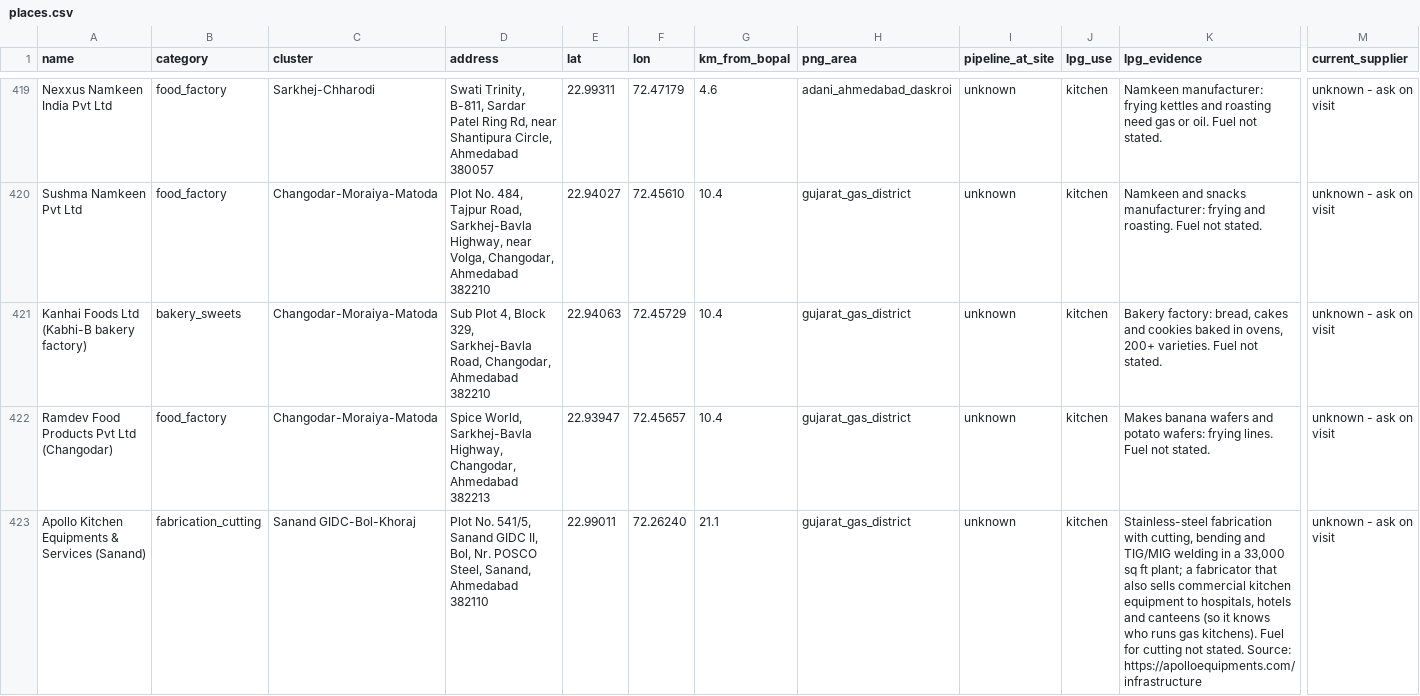
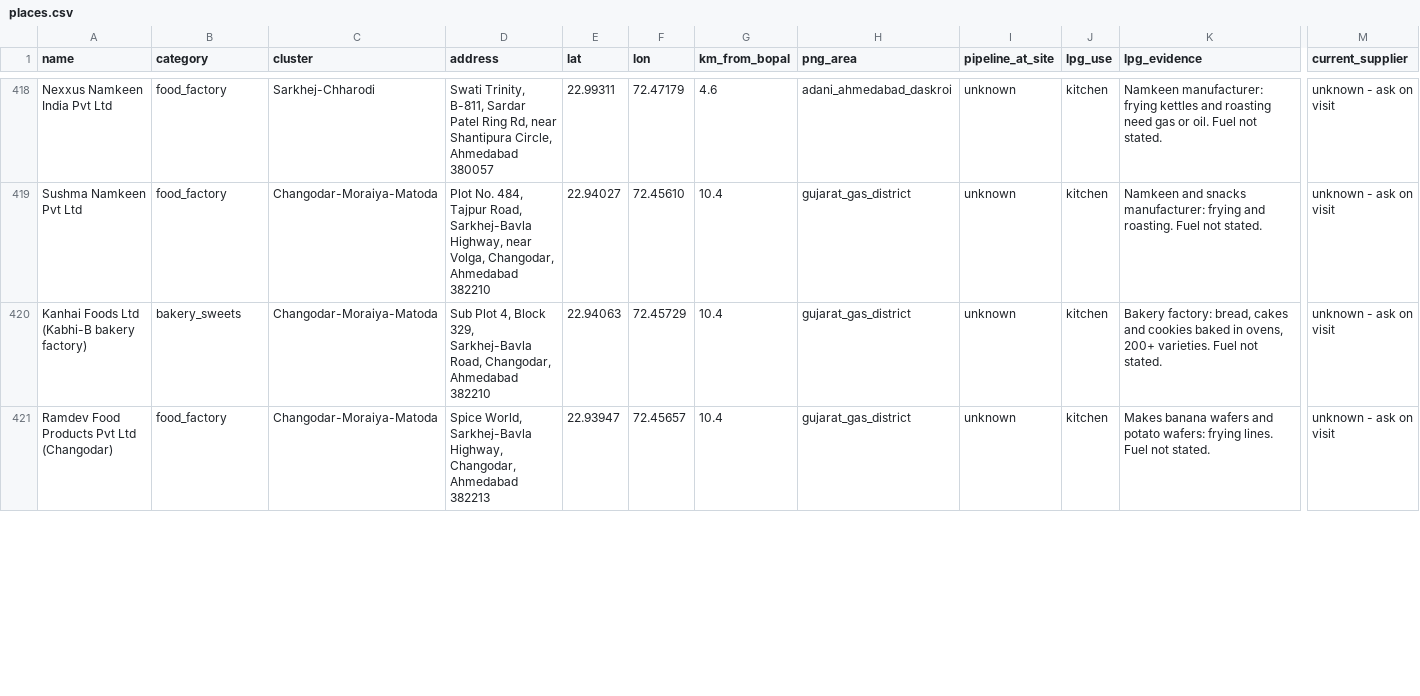
Before and after one commit to AastikRajan/bopal-map, a CSV file: places.csv, drawn as a sheet; only a part is shown, gaps mark what is left out; removed rows and columns are numbered as before the commit, all else as after; rows hold the shown columns only; the diff covers the shown part only; the diff names each change by its address in the sheet, - before the commit and + after, or states it on an @@ line.

```diff
--- a/places.csv
+++ b/places.csv
-row 423: Apollo Kitchen Equipments & Services (Sanand) | fabrication_cutting | Sanand GIDC-Bol-Khoraj | Plot No. 541/5, Sanand GIDC II, Bol, Nr. POSCO Steel, Sanand, Ahmedabad 382110 | 22.99011 | 72.26240 | 21.1 | gujarat_gas_district | unknown | kitchen | Stainless-steel fabrication with cutting, bending and TIG/MIG welding in a 33,000 sq ft plant; a fabricator that also sells commercial kitchen equipment to hospitals, hotels and canteens (so it knows who runs gas kitchens). Fuel for cutting not stated. Source: https://apolloequipments.com/infrastructure | unknown - ask on visit
```
Also changed, not shown: 1 added row, 1 removed row and 10 edited cells elsewhere in this file, 1 other file.
